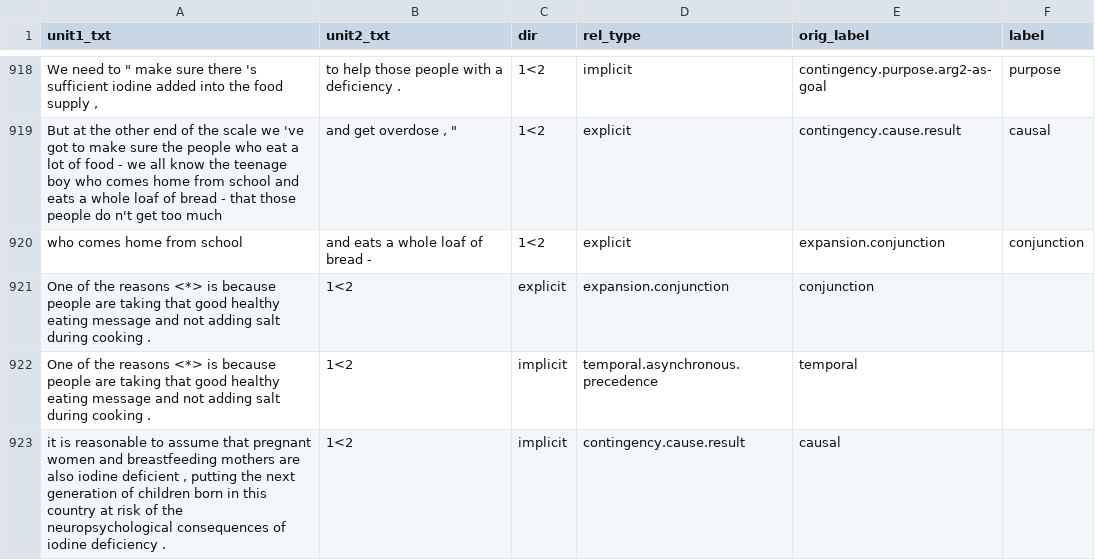
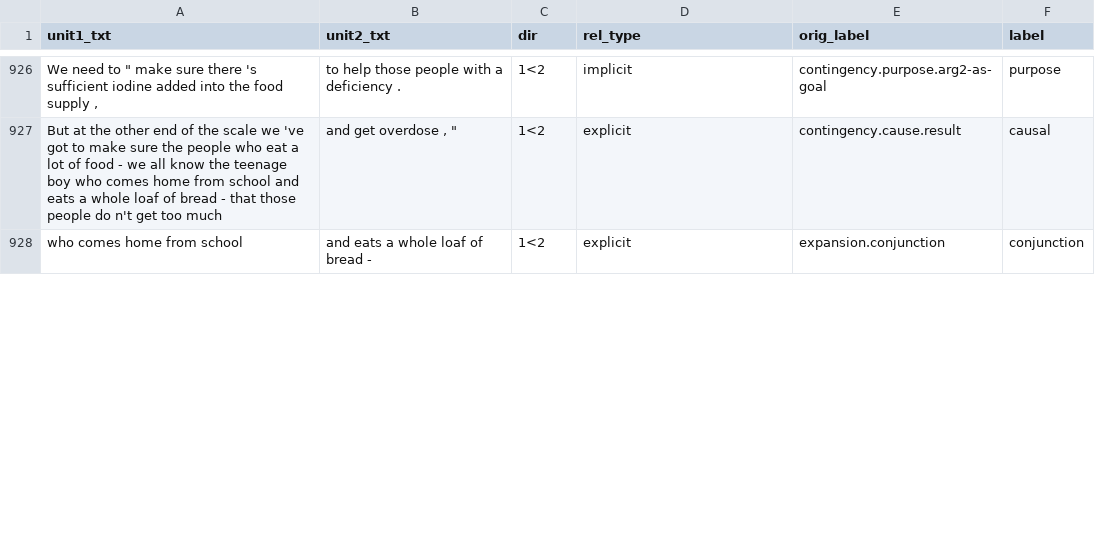
Before and after one commit to Arenaa/DISRPT-Task3, a TSV file: results/processed_tsv/by_source_file/eng.pdtb.gum/eng.pdtb.gum_dev.tsv, drawn as a sheet; only a part is shown, gaps mark what is left out; removed rows and columns are numbered as before the commit, all else as after; the diff covers the shown part only; the diff names each change by its address in the sheet, - before the commit and + after, or states it on an @@ line.

```diff
--- a/results/processed_tsv/by_source_file/eng.pdtb.gum/eng.pdtb.gum_dev.tsv
+++ b/results/processed_tsv/by_source_file/eng.pdtb.gum/eng.pdtb.gum_dev.tsv
-row 921: One of the reasons <*> is because people are taking that good healthy eating message and not adding salt during cooking . | 1<2 | explicit | expansion.conjunction | conjunction
-row 922: One of the reasons <*> is because people are taking that good healthy eating message and not adding salt during cooking . | 1<2 | implicit | temporal.asynchronous.precedence | temporal
-row 923: it is reasonable to assume that pregnant women and breastfeeding mothers are also iodine deficient , putting the next generation of children born in this country at risk of the neuropsychological consequences of iodine deficiency . | 1<2 | implicit | contingency.cause.result | causal
```
Also changed, not shown: 19 added rows, 8 removed rows and 5 edited cells elsewhere in this file, results/processed_tsv/by_source_file/eng.dep.scidtb/eng.dep.scidtb_train.tsv, results/processed_tsv/by_source_file/eng.erst.gum/eng.erst.gum_dev.tsv, 29 other files.
